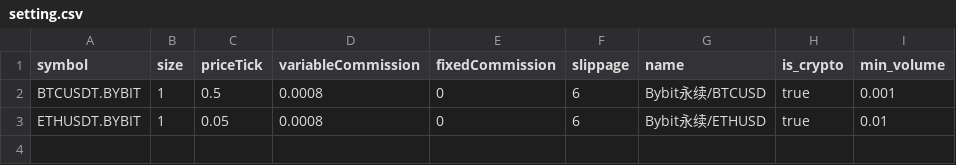
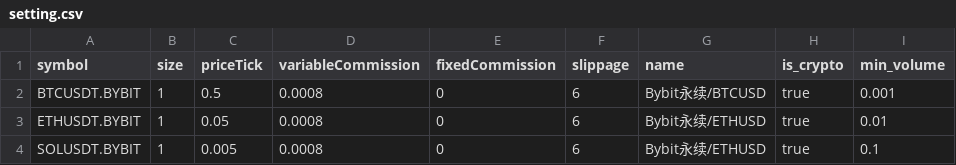
Before and after one commit to lo-e/vnpy, a CSV file: examples/TurtleStrategy/setting.csv, drawn as a sheet.

```diff
--- a/examples/TurtleStrategy/setting.csv
+++ b/examples/TurtleStrategy/setting.csv
@@ -3 +3,2 @@ BTCUSDT.BYBIT,1,0.5,0.0008,0,6,Bybit永续/BTCUSD,true,0.001
 ETHUSDT.BYBIT,1,0.05,0.0008,0,6,Bybit永续/ETHUSD,true,0.01
+SOLUSDT.BYBIT,1,0.005,0.0008,0,6,Bybit永续/ETHUSD,true,0.1
```
Also changed, not shown: 1 other file.
